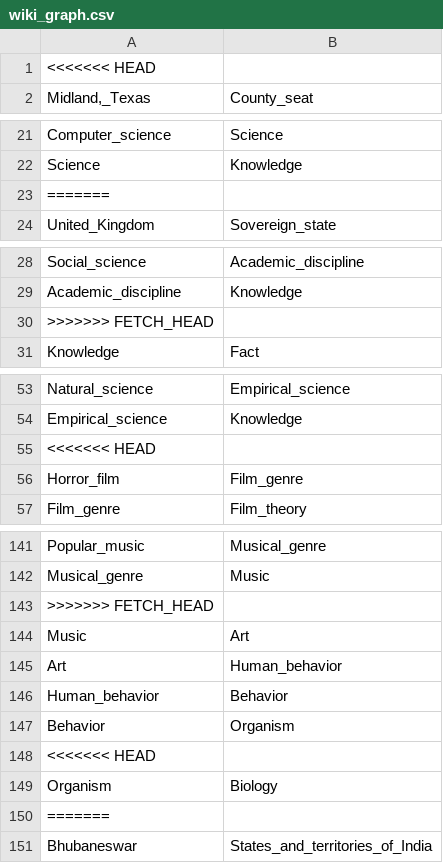
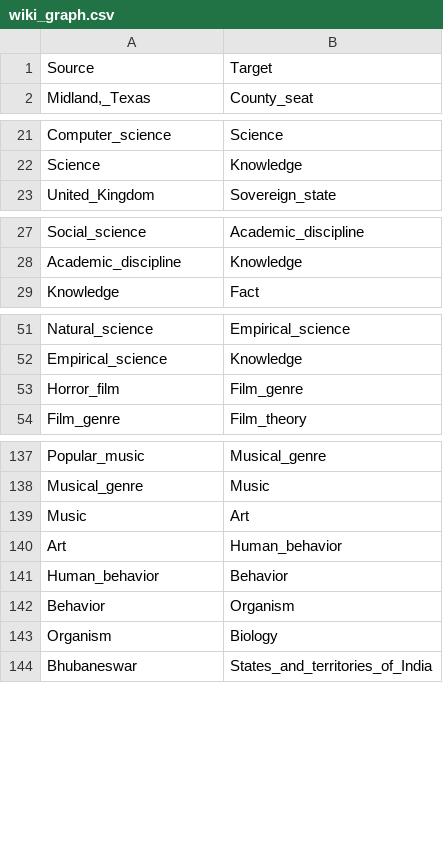
Before and after one commit to fxchen12/bwhack, a CSV file: graph-data/wiki_graph.csv, drawn as a sheet; only a part is shown, gaps mark what is left out; removed rows and columns are numbered as before the commit, all else as after; the diff covers the shown part only; the diff names each change by its address in the sheet, - before the commit and + after, or states it on an @@ line.

Commit message:
Updated graph

```diff
--- a/graph-data/wiki_graph.csv
+++ b/graph-data/wiki_graph.csv
-row 1: <<<<<<< HEAD
+row 1: Source | Target
-row 23: =======
-row 30: >>>>>>> FETCH_HEAD
-row 55: <<<<<<< HEAD
-row 143: >>>>>>> FETCH_HEAD
-row 148: <<<<<<< HEAD
-row 150: =======
```
Also changed, not shown: 11 removed rows elsewhere in this file, 2 other files.
